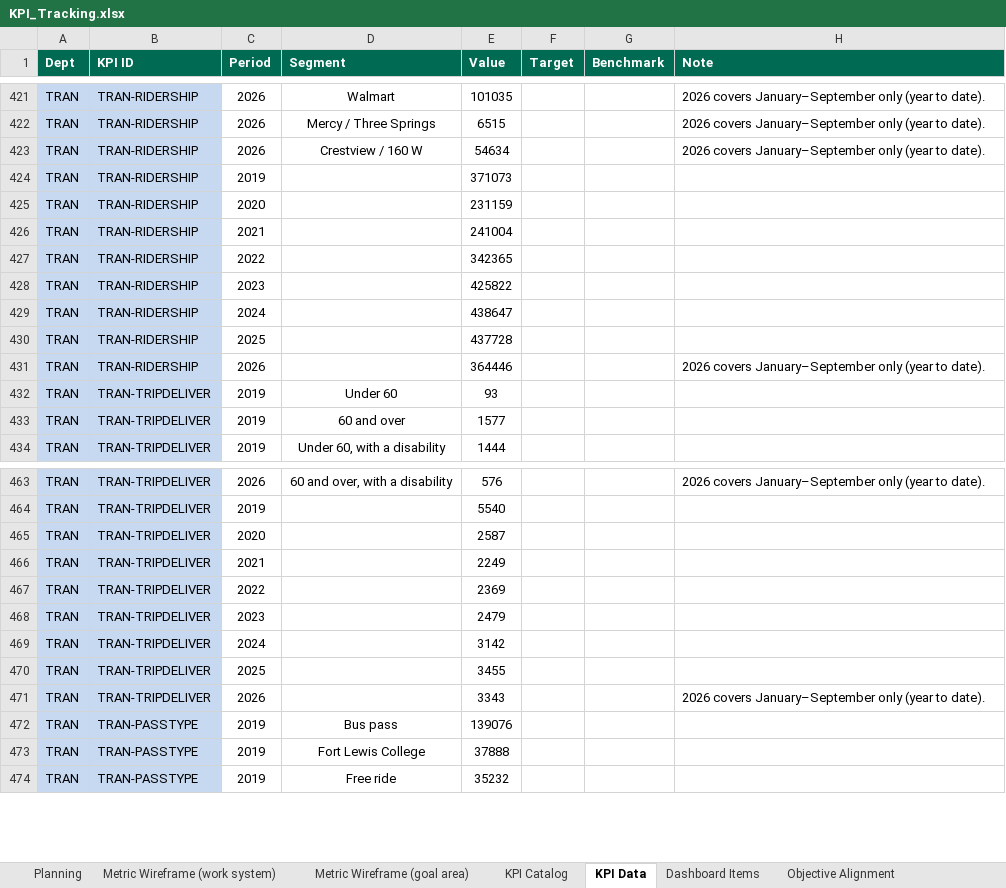
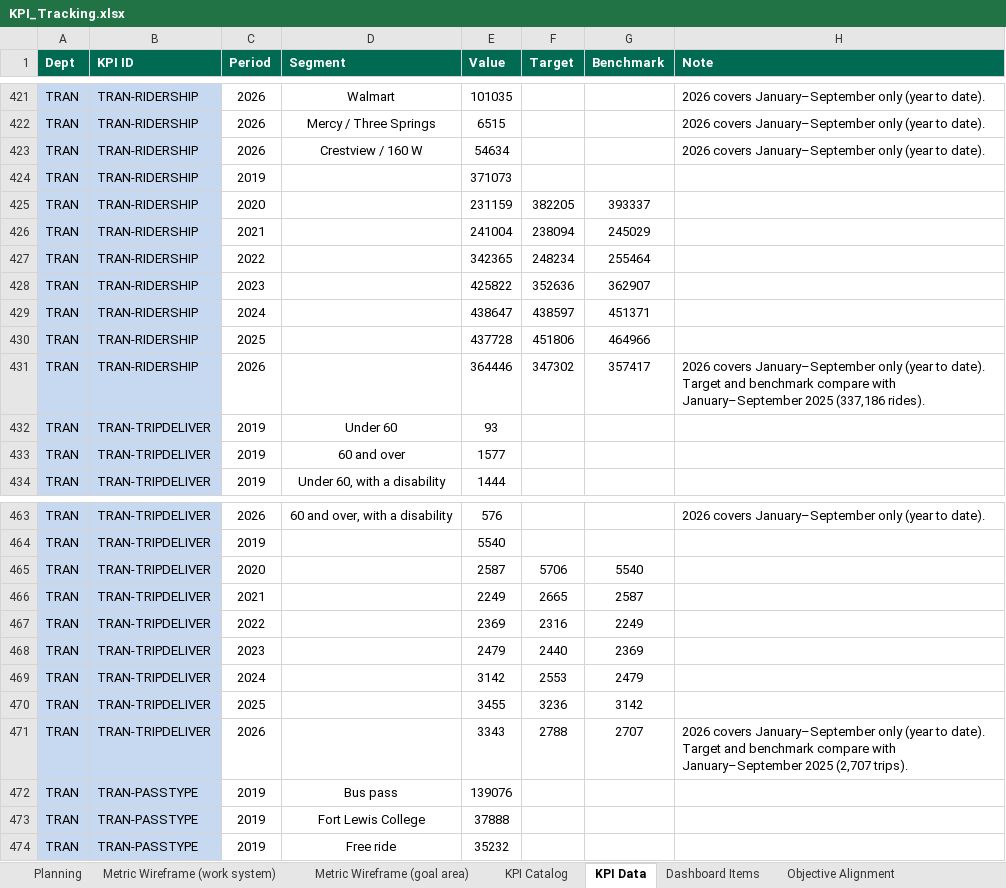
Before and after one commit to marycathrynlord-test/CoD_PerformanceDash_INTERNALVIEW, an Excel workbook: KPI_Tracking.xlsx, sheet KPI Data, drawn as a sheet; only a part is shown, gaps mark what is left out; values as stored, in another font and other column widths than the file's, no borders; charts and pictures not drawn; the diff covers the shown part only; the diff names each change by its address in the sheet, - before the commit and + after, or states it on an @@ line.

```diff
--- a/KPI_Tracking.xlsx (sheet KPI Data)
+++ b/KPI_Tracking.xlsx (sheet KPI Data)
-F425 (Target): (empty)
+F425 (Target): 382205
-G425 (Benchmark): (empty)
+G425 (Benchmark): 393337
-F426 (Target): (empty)
+F426 (Target): 238094
-G426 (Benchmark): (empty)
+G426 (Benchmark): 245029
-F427 (Target): (empty)
+F427 (Target): 248234
-G427 (Benchmark): (empty)
+G427 (Benchmark): 255464
-F428 (Target): (empty)
+F428 (Target): 352636
-G428 (Benchmark): (empty)
+G428 (Benchmark): 362907
-F429 (Target): (empty)
+F429 (Target): 438597
-G429 (Benchmark): (empty)
+G429 (Benchmark): 451371
-F430 (Target): (empty)
+F430 (Target): 451806
-G430 (Benchmark): (empty)
+G430 (Benchmark): 464966
-F431 (Target): (empty)
+F431 (Target): 347302
-G431 (Benchmark): (empty)
+G431 (Benchmark): 357417
-H431 (Note): …to date).
+H431 (Note): …to date). Target and benchmark compare with January–September 2025 (337,186 rides).
-F465 (Target): (empty)
+F465 (Target): 5706
-G465 (Benchmark): (empty)
+G465 (Benchmark): 5540
-F466 (Target): (empty)
+F466 (Target): 2665
-G466 (Benchmark): (empty)
+G466 (Benchmark): 2587
-F467 (Target): (empty)
+F467 (Target): 2316
-G467 (Benchmark): (empty)
+G467 (Benchmark): 2249
-F468 (Target): (empty)
+F468 (Target): 2440
-G468 (Benchmark): (empty)
+G468 (Benchmark): 2369
-F469 (Target): (empty)
+F469 (Target): 2553
-G469 (Benchmark): (empty)
+G469 (Benchmark): 2479
-F470 (Target): (empty)
+F470 (Target): 3236
-G470 (Benchmark): (empty)
+G470 (Benchmark): 3142
-F471 (Target): (empty)
+F471 (Target): 2788
-G471 (Benchmark): (empty)
+G471 (Benchmark): 2707
-H471 (Note): …to date).
+H471 (Note): …to date). Target and benchmark compare with January–September 2025 (2,707 trips).
```
Also changed, not shown: 134 added rows and 19 edited cells elsewhere in this sheet, sheet KPI Catalog, 1 other file.
